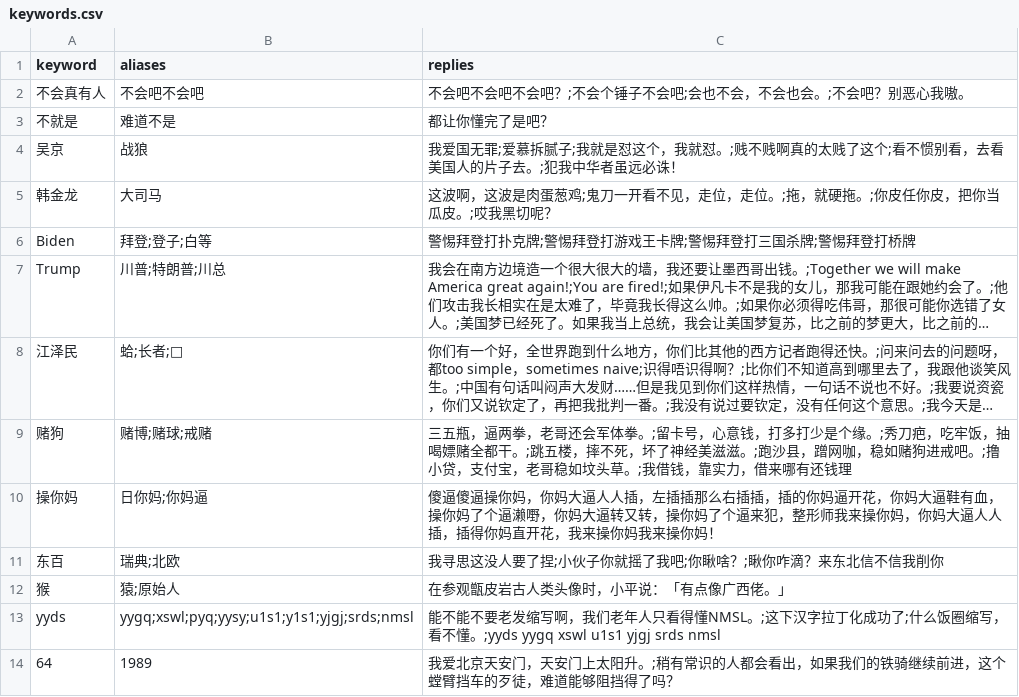
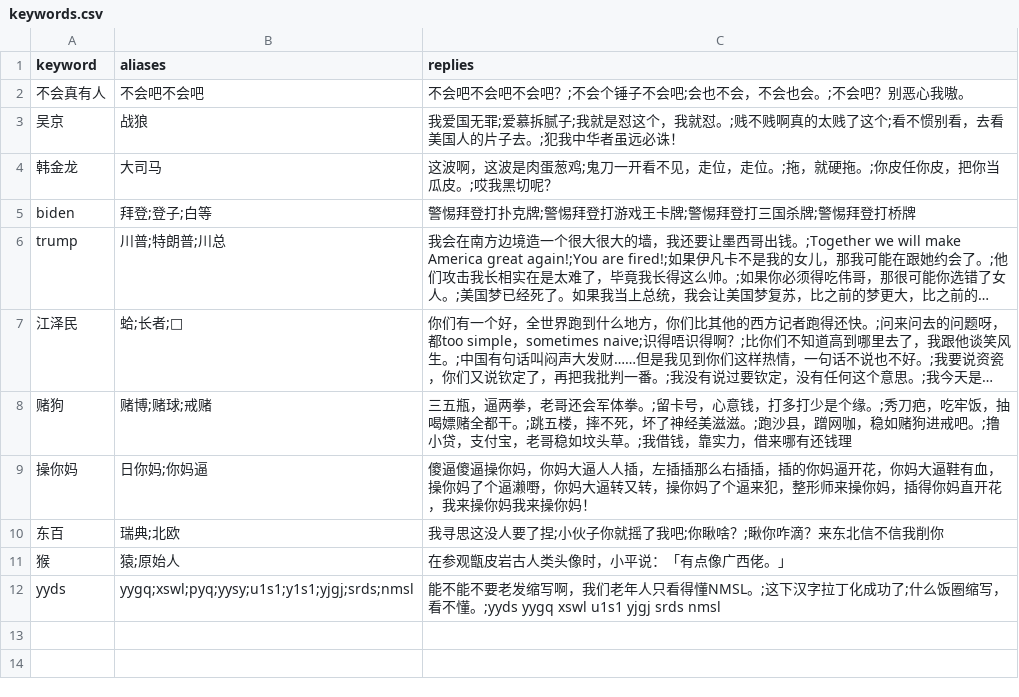
Before and after one commit to BurgerBurglar/mouse_bot, a CSV file: data/keywords.csv, drawn as a sheet; long unchanged cells end in …; removed rows and columns are numbered as before the commit, all else as after; the diff names each change by its address in the sheet, - before the commit and + after, or states it on an @@ line.

```diff
--- a/data/keywords.csv
+++ b/data/keywords.csv
-row 3: 不就是 | 难道不是 | 都让你懂完了是吧？
-A5 (keyword): Biden
+A5 (keyword): biden
-A6 (keyword): Trump
+A6 (keyword): trump
-C9 (replies): …，整形师我来操你妈，你妈大逼人人插，插得你…
+C9 (replies): …，整形师来操你妈，插得你…
-row 14: 64 | 1989 | 我爱北京天安门，天安门上太阳升。;稍有常识的人都会看出，如果我们的铁骑继续前进，这个螳臂挡车的歹徒，难道能够阻挡得了吗？
```
Also changed, not shown: 9 other files.
